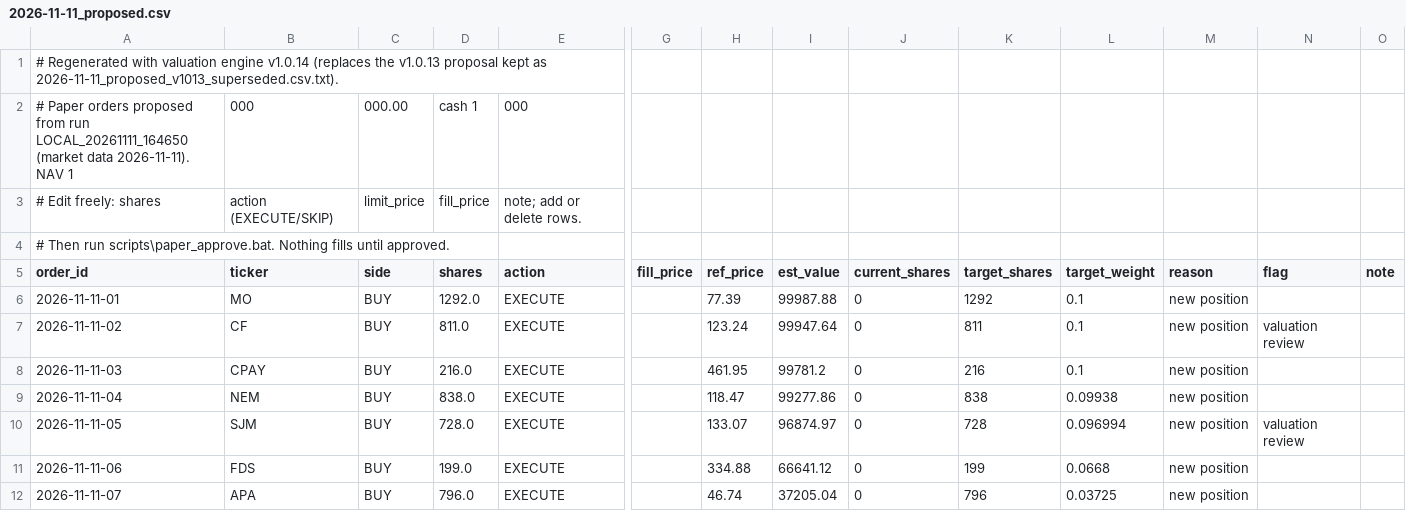
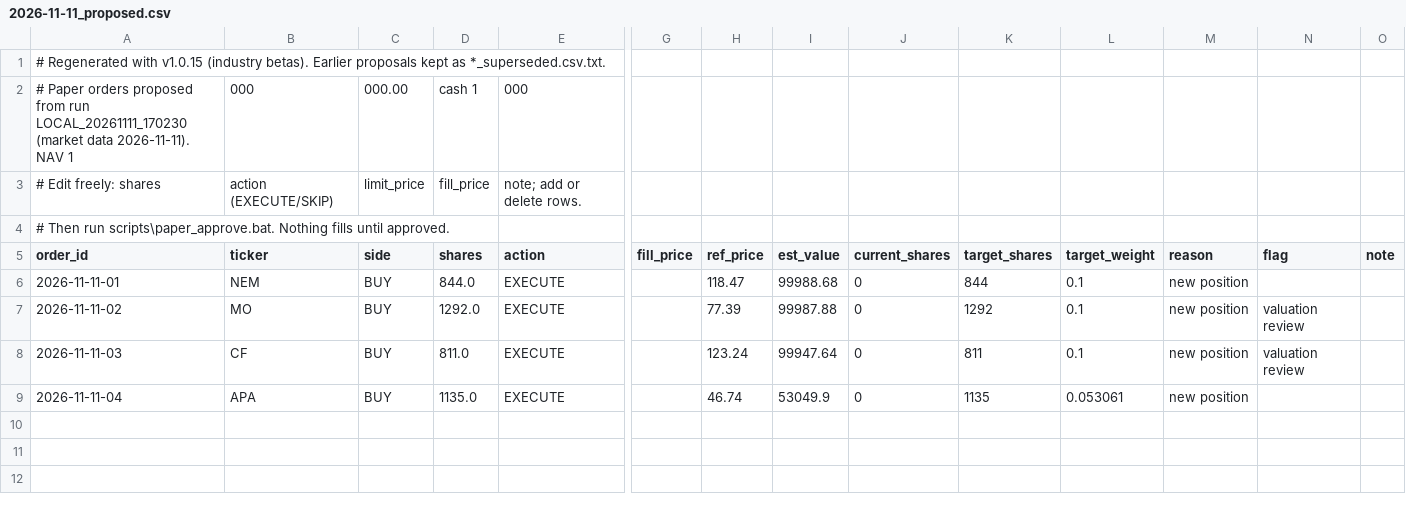
Before and after one commit to johnes9875-debug/macro-portfolio-local, a CSV file: ledger/paper/orders/2026-11-11_proposed.csv, drawn as a sheet; only a part is shown, gaps mark what is left out; rows hold the shown columns only; the diff names each change by its address in the sheet, - before the commit and + after, or states it on an @@ line.

```diff
--- a/ledger/paper/orders/2026-11-11_proposed.csv
+++ b/ledger/paper/orders/2026-11-11_proposed.csv
-A1 (order_id): …Regenerated with valuation engine v1.0.14 (replaces the v1.0.13 proposal kept as 2026-11-11_proposed_v1013_superseded.csv.txt).
+A1 (order_id): …Regenerated with v1.0.15 (industry betas). Earlier proposals kept as *_superseded.csv.txt.
-A2 (order_id): …from run LOCAL_20261111_164650 (market data…
+A2 (order_id): …from run LOCAL_20261111_170230 (market data…
-B6 (ticker): MO
+B6 (ticker): NEM
-D6 (shares): 1292.0
+D6 (shares): 844.0
-H6 (ref_price): 77.39
+H6 (ref_price): 118.47
-I6 (est_value): 99987.88
+I6 (est_value): 99988.68
-K6 (target_shares): 1292
+K6 (target_shares): 844
-B7 (ticker): CF
+B7 (ticker): MO
-D7 (shares): 811.0
+D7 (shares): 1292.0
-H7 (ref_price): 123.24
+H7 (ref_price): 77.39
-I7 (est_value): 99947.64
+I7 (est_value): 99987.88
-K7 (target_shares): 811
+K7 (target_shares): 1292
-B8 (ticker): CPAY
+B8 (ticker): CF
-D8 (shares): 216.0
+D8 (shares): 811.0
-H8 (ref_price): 461.95
+H8 (ref_price): 123.24
-I8 (est_value): 99781.2
+I8 (est_value): 99947.64
-K8 (target_shares): 216
+K8 (target_shares): 811
-N8 (flag): (empty)
+N8 (flag): valuation review
-B9 (ticker): NEM
+B9 (ticker): APA
-D9 (shares): 838.0
+D9 (shares): 1135.0
-H9 (ref_price): 118.47
+H9 (ref_price): 46.74
-I9 (est_value): 99277.86
+I9 (est_value): 53049.9
-K9 (target_shares): 838
+K9 (target_shares): 1135
-L9 (target_weight): 0.09938
+L9 (target_weight): 0.053061
-row 10: 2026-11-11-05 | SJM | BUY | 728.0 | EXECUTE |  | 133.07 | 96874.97 | 0 | 728 | 0.096994 | new position | valuation review
-row 11: 2026-11-11-06 | FDS | BUY | 199.0 | EXECUTE |  | 334.88 | 66641.12 | 0 | 199 | 0.0668 | new position
-row 12: 2026-11-11-07 | APA | BUY | 796.0 | EXECUTE |  | 46.74 | 37205.04 | 0 | 796 | 0.03725 | new position
```
Also changed, not shown: 11 other files.
